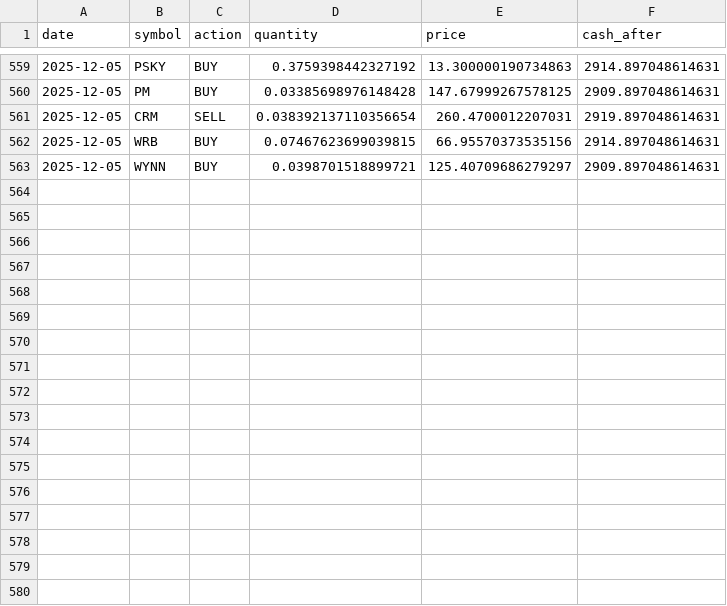
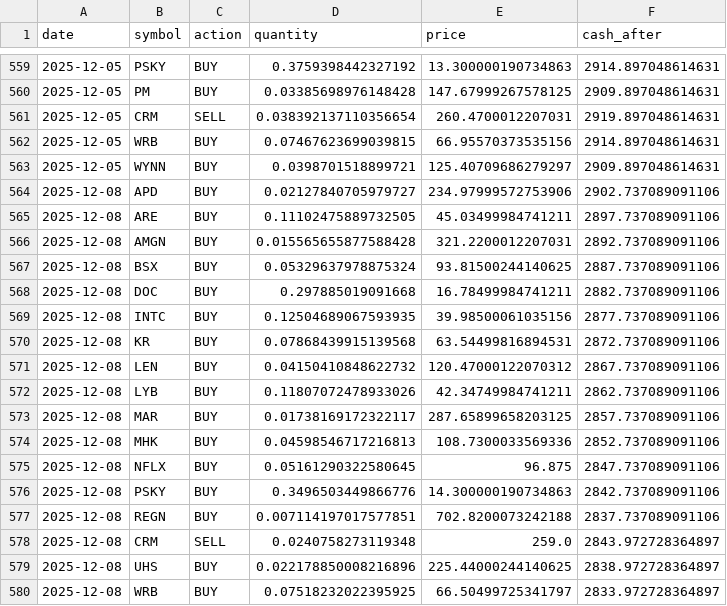
Before and after one commit to TechGroei/Test_Stock_Trading_Strategy, a CSV file: data/trades_history.csv, drawn as a sheet; only a part is shown, gaps mark what is left out.

Commit message:
Update portfolio, trades & performance [skip ci]

```diff
--- a/data/trades_history.csv
+++ b/data/trades_history.csv
@@ -563 +563,18 @@ date,symbol,action,quantity,price,cash_after
 2025-12-05,WYNN,BUY,0.0398701518899721,125.40709686279297,2909.897048614631
+2025-12-08,APD,BUY,0.02127840705979727,234.97999572753906,2902.737089091106
+2025-12-08,ARE,BUY,0.11102475889732505,45.03499984741211,2897.737089091106
+2025-12-08,AMGN,BUY,0.015565655877588428,321.2200012207031,2892.737089091106
+2025-12-08,BSX,BUY,0.05329637978875324,93.81500244140625,2887.737089091106
+2025-12-08,DOC,BUY,0.297885019091668,16.78499984741211,2882.737089091106
+2025-12-08,INTC,BUY,0.12504689067593935,39.98500061035156,2877.737089091106
+2025-12-08,KR,BUY,0.07868439915139568,63.54499816894531,2872.737089091106
+2025-12-08,LEN,BUY,0.04150410848622732,120.47000122070312,2867.737089091106
+2025-12-08,LYB,BUY,0.11807072478933026,42.34749984741211,2862.737089091106
+2025-12-08,MAR,BUY,0.01738169172322117,287.65899658203125,2857.737089091106
+2025-12-08,MHK,BUY,0.04598546717216813,108.7300033569336,2852.737089091106
+2025-12-08,NFLX,BUY,0.05161290322580645,96.875,2847.737089091106
+2025-12-08,PSKY,BUY,0.3496503449866776,14.300000190734863,2842.737089091106
+2025-12-08,REGN,BUY,0.007114197017577851,702.8200073242188,2837.737089091106
+2025-12-08,CRM,SELL,0.0240758273119348,259.0,2843.972728364897
+2025-12-08,UHS,BUY,0.022178850008216896,225.44000244140625,2838.972728364897
+2025-12-08,WRB,BUY,0.07518232022395925,66.50499725341797,2833.972728364897
```
Also changed, not shown: data/portfolio.csv, 1 other file.
